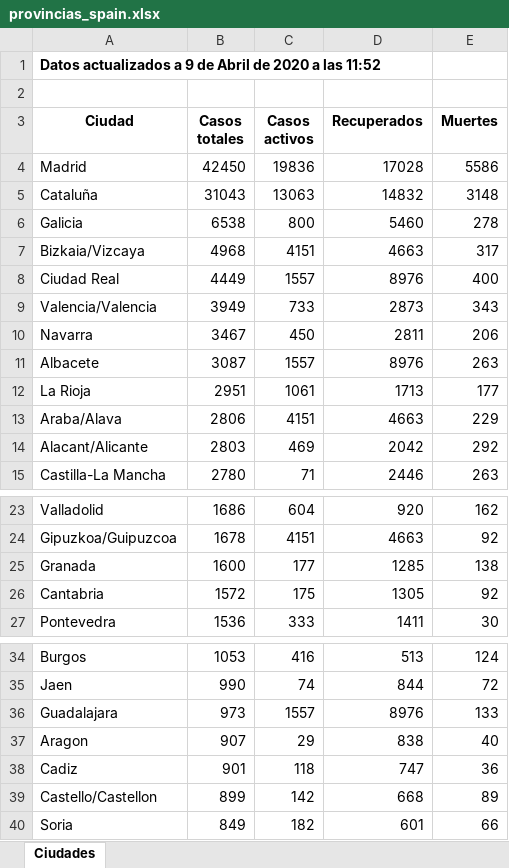
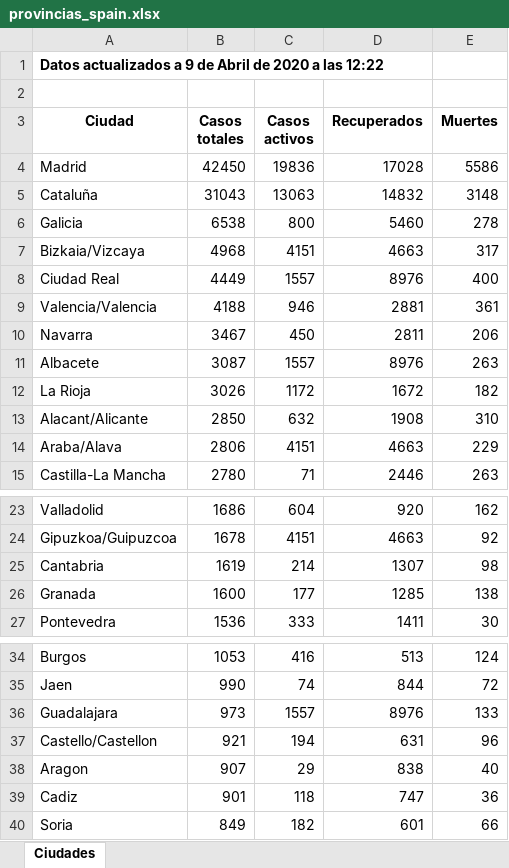
Before and after one commit to Dviejopomata/covid-19-data, an Excel workbook: provincias_spain.xlsx, sheet Ciudades, drawn as a sheet; only a part is shown, gaps mark what is left out; values as stored, in another font and other column widths than the file's, no borders; removed rows and columns are numbered as before the commit, all else as after; the diff names each change by its address in the sheet, - before the commit and + after, or states it on an @@ line.

Commit message:
Update countries & provincias Spain

```diff
--- a/provincias_spain.xlsx (sheet Ciudades)
+++ b/provincias_spain.xlsx (sheet Ciudades)
-A1 (Ciudad): …a las 11:52
+A1 (Ciudad): …a las 12:22
-B9 (Casos totales): 3949
+B9 (Casos totales): 4188
-C9 (Casos activos): 733
+C9 (Casos activos): 946
-D9 (Recuperados): 2873
+D9 (Recuperados): 2881
-E9 (Muertes): 343
+E9 (Muertes): 361
-B12 (Casos totales): 2951
+B12 (Casos totales): 3026
-C12 (Casos activos): 1061
+C12 (Casos activos): 1172
-D12 (Recuperados): 1713
+D12 (Recuperados): 1672
-E12 (Muertes): 177
+E12 (Muertes): 182
+row 13: Alacant/Alicante | 2850 | 632 | 1908 | 310
-row 14: Alacant/Alicante | 2803 | 469 | 2042 | 292
+row 25: Cantabria | 1619 | 214 | 1307 | 98
-row 26: Cantabria | 1572 | 175 | 1305 | 92
+row 37: Castello/Castellon | 921 | 194 | 631 | 96
-row 39: Castello/Castellon | 899 | 142 | 668 | 89
```
Also changed, not shown: paises.xlsx, 4 other files.
